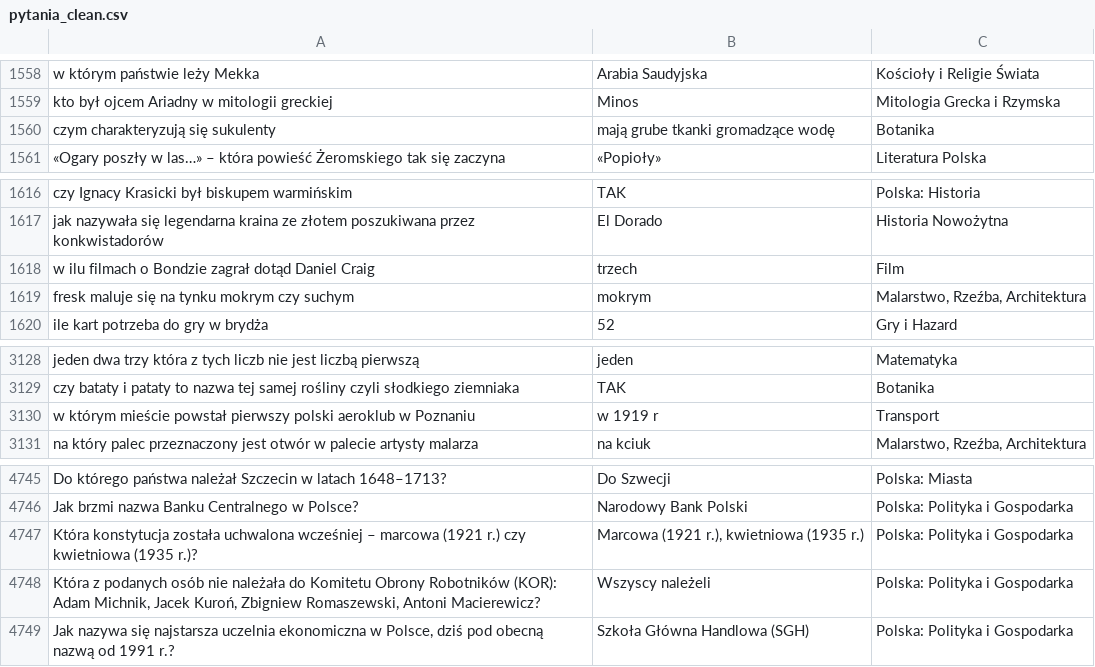
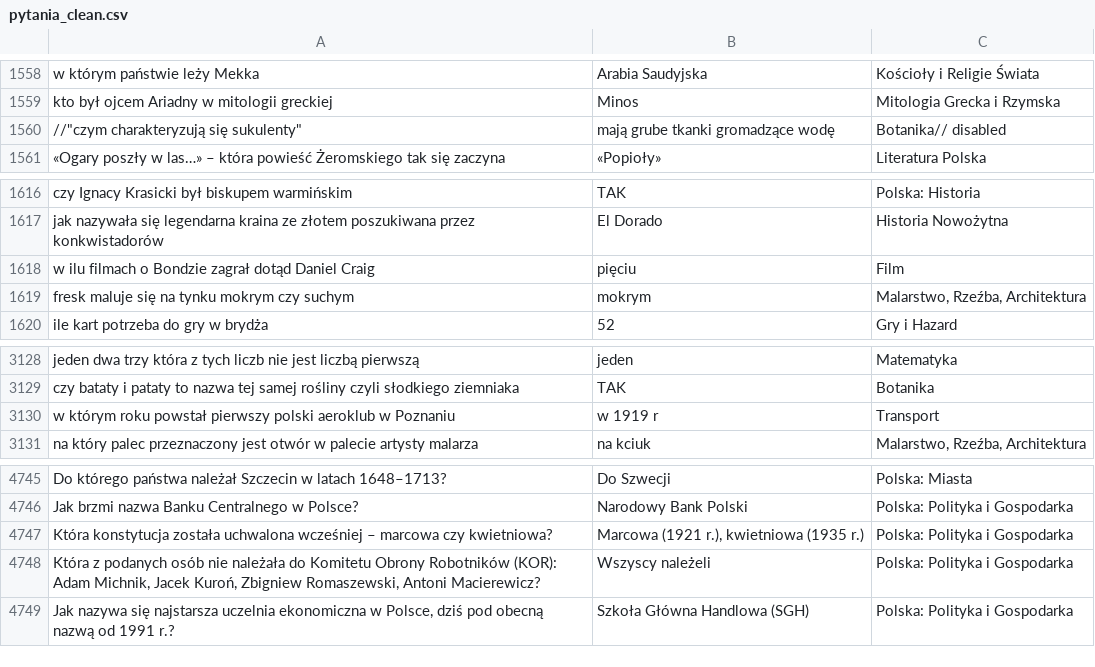
Before and after one commit to VashaTS/jedenz10, a CSV file: assets/pytania_clean.csv, drawn as a sheet; only a part is shown, gaps mark what is left out.

```diff
--- a/assets/pytania_clean.csv
+++ b/assets/pytania_clean.csv
@@ -1559,3 +1559,3 @@
 "kto był ojcem Ariadny w mitologii greckiej";"Minos";"Mitologia Grecka i Rzymska"
-"czym charakteryzują się sukulenty";"mają grube tkanki gromadzące wodę";"Botanika"
+//"czym charakteryzują się sukulenty";"mają grube tkanki gromadzące wodę";"Botanika"// disabled
 "«Ogary poszły w las…» – która powieść Żeromskiego tak się zaczyna";"«Popioły»";"Literatura Polska"
@@ -1617,3 +1617,3 @@
 "jak nazywała się legendarna kraina ze złotem poszukiwana przez konkwistadorów";"El Dorado";"Historia Nowożytna"
-"w ilu filmach o Bondzie zagrał dotąd Daniel Craig";"trzech";"Film"
+"w ilu filmach o Bondzie zagrał dotąd Daniel Craig";"pięciu";"Film"
 "fresk maluje się na tynku mokrym czy suchym";"mokrym";"Malarstwo, Rzeźba, Architektura"
@@ -3129,3 +3129,3 @@
 "czy bataty i pataty to nazwa tej samej rośliny czyli słodkiego ziemniaka";"TAK";"Botanika"
-"w którym mieście powstał pierwszy polski aeroklub w Poznaniu";"w 1919 r";"Transport"
+"w którym roku powstał pierwszy polski aeroklub w Poznaniu";"w 1919 r";"Transport"
 "na który palec przeznaczony jest otwór w palecie artysty malarza";"na kciuk";"Malarstwo, Rzeźba, Architektura"
@@ -4746,3 +4746,3 @@
 "Jak brzmi nazwa Banku Centralnego w Polsce?";"Narodowy Bank Polski";"Polska: Polityka i Gospodarka"
-"Która konstytucja została uchwalona wcześniej – marcowa (1921 r.) czy kwietniowa (1935 r.)?";"Marcowa (1921 r.), kwietniowa (1935 r.)";"Polska: Polityka i Gospodarka"
+"Która konstytucja została uchwalona wcześniej – marcowa czy kwietniowa?";"Marcowa (1921 r.), kwietniowa (1935 r.)";"Polska: Polityka i Gospodarka"
 "Która z podanych osób nie należała do Komitetu Obrony Robotników (KOR): Adam Michnik, Jacek Kuroń, Zbigniew Romaszewski, Antoni Macierewicz?";"Wszyscy należeli";"Polska: Polityka i Gospodarka"
```
Also changed, not shown: 3 other files.
